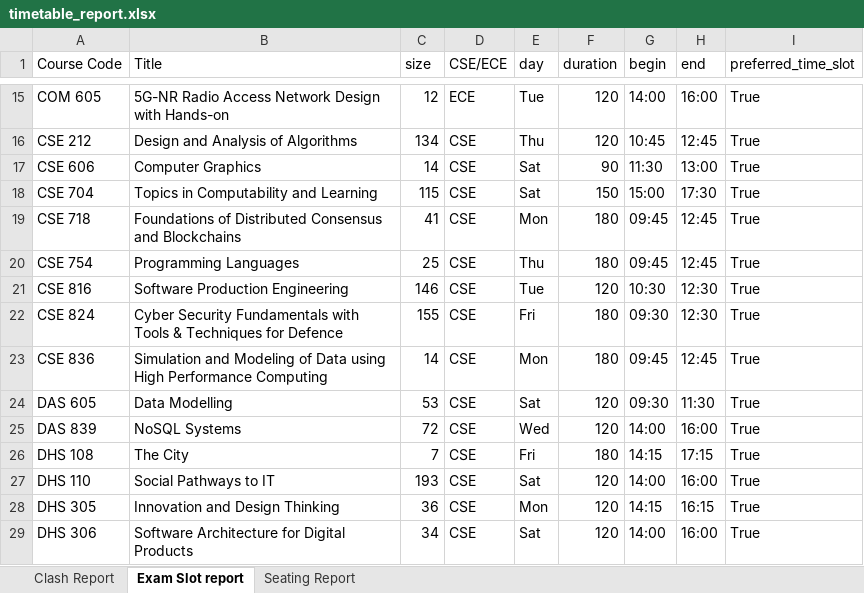
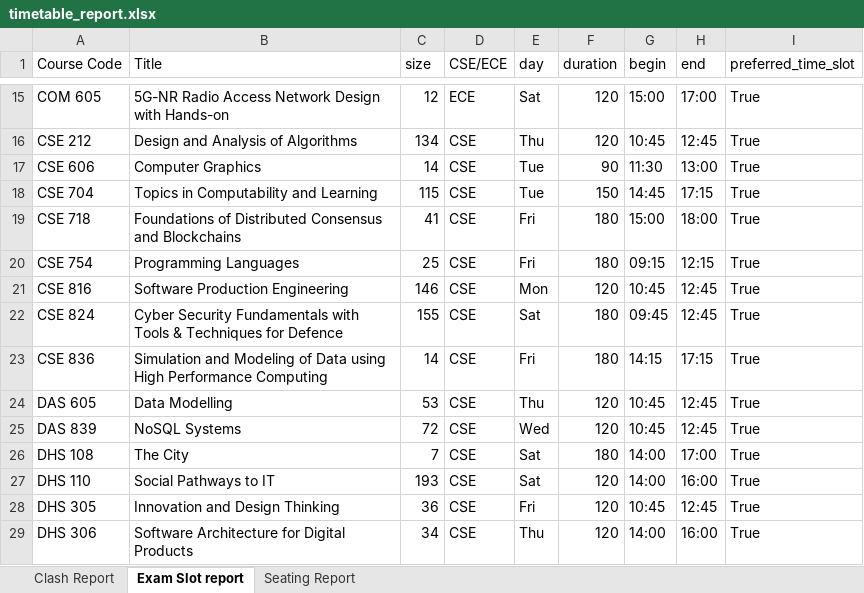
Before and after one commit to gsriiitb/timetabling, an Excel workbook: timetable_report.xlsx, sheet Exam Slot report, drawn as a sheet; only a part is shown, gaps mark what is left out; values as stored, in another font and other column widths than the file's, no borders; the diff covers the shown part only; the diff names each change by its address in the sheet, - before the commit and + after, or states it on an @@ line.

```diff
--- a/timetable_report.xlsx (sheet Exam Slot report)
+++ b/timetable_report.xlsx (sheet Exam Slot report)
-E15 (day): Tue
+E15 (day): Sat
-G15 (begin): 14:00
+G15 (begin): 15:00
-H15 (end): 16:00
+H15 (end): 17:00
-E17:E18 (day): Sat
+E17:E18 (day): Tue
-G18 (begin): 15:00
+G18 (begin): 14:45
-H18 (end): 17:30
+H18 (end): 17:15
-E19 (day): Mon
+E19 (day): Fri
-G19 (begin): 09:45
+G19 (begin): 15:00
-H19 (end): 12:45
+H19 (end): 18:00
-E20 (day): Thu
+E20 (day): Fri
-G20 (begin): 09:45
+G20 (begin): 09:15
-H20 (end): 12:45
+H20 (end): 12:15
-E21 (day): Tue
+E21 (day): Mon
-G21 (begin): 10:30
+G21 (begin): 10:45
-H21:H22 (end): 12:30
+H21:H22 (end): 12:45
-E22 (day): Fri
+E22 (day): Sat
-G22 (begin): 09:30
+G22 (begin): 09:45
-E23 (day): Mon
+E23 (day): Fri
-G23 (begin): 09:45
+G23 (begin): 14:15
-H23 (end): 12:45
+H23 (end): 17:15
-E24 (day): Sat
+E24 (day): Thu
-G24 (begin): 09:30
+G24 (begin): 10:45
-H24 (end): 11:30
+H24 (end): 12:45
-G25 (begin): 14:00
+G25 (begin): 10:45
-H25 (end): 16:00
+H25 (end): 12:45
-E26 (day): Fri
+E26 (day): Sat
-G26 (begin): 14:15
+G26 (begin): 14:00
-H26 (end): 17:15
+H26 (end): 17:00
-E28 (day): Mon
+E28 (day): Fri
-G28 (begin): 14:15
+G28 (begin): 10:45
-H28 (end): 16:15
+H28 (end): 12:45
-E29 (day): Sat
+E29 (day): Thu
```
Also changed, not shown: 1 added row, 1 removed row and 98 edited cells elsewhere in this sheet, sheet Seating Report, sheet Clash Report, exam_timetable.xlsx, 10 other files.
